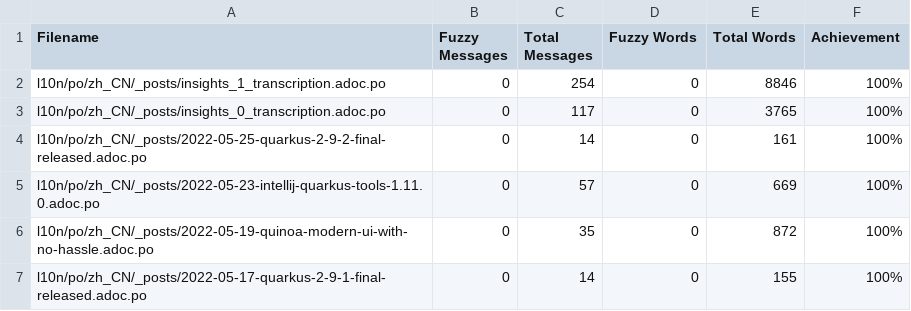
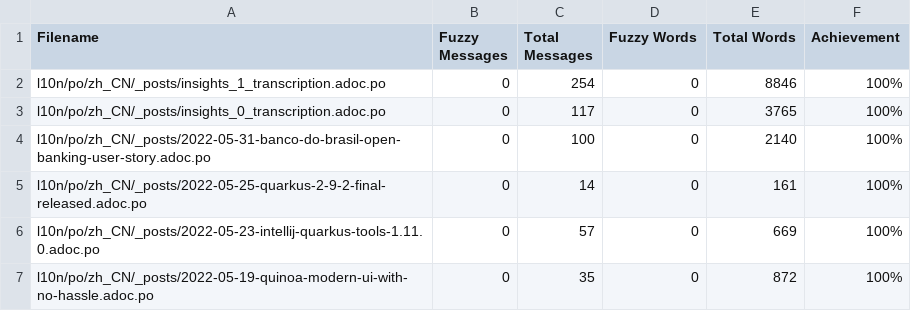
Before and after one commit to giant35/quarkusZH, a CSV file: l10n/stats/translation.csv, drawn as a sheet; only a part is shown; the shorter side is filled out with more unchanged rows; the diff names each change by its address in the sheet, - before the commit and + after, or states it on an @@ line.

Commit message:
Update translation stats

```diff
--- a/l10n/stats/translation.csv
+++ b/l10n/stats/translation.csv
+row 4: l10n/po/zh_CN/_posts/2022-05-31-banco-do-brasil-open-banking-user-story.adoc.po | 0 | 100 | 0 | 2140 | 100%
```
